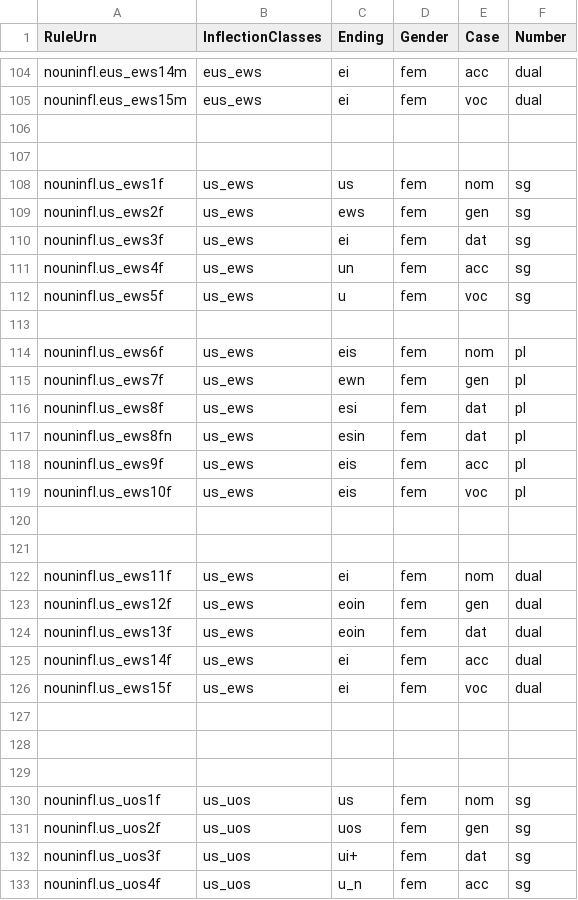
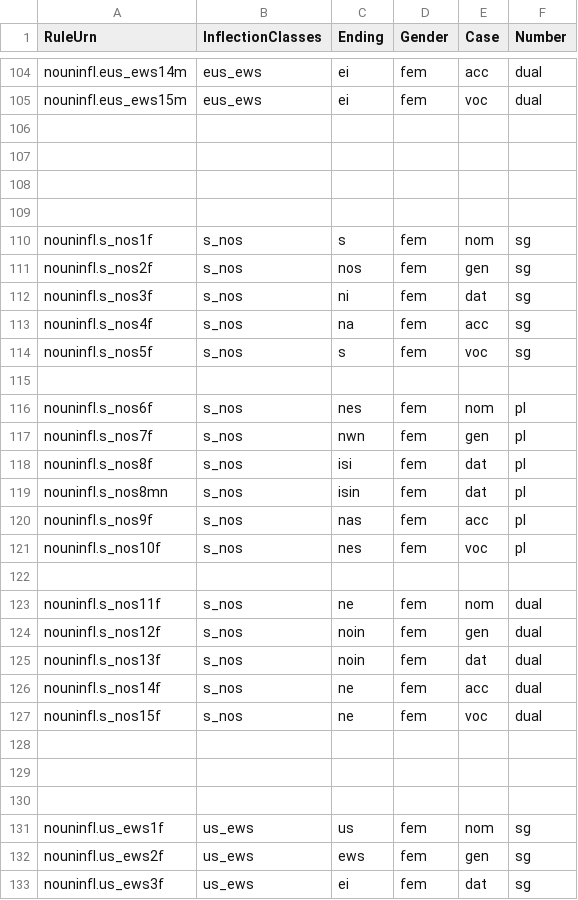
Before and after one commit to homermultitext/closed-hmt-lexicon, a CSV file: greek/rules-csv/nouns/nouns3fem.csv, drawn as a sheet; only a part is shown, gaps mark what is left out; the shorter side is filled out with more unchanged rows; the diff names each change by its address in the sheet, - before the commit and + after, or states it on an @@ line.

```diff
--- a/greek/rules-csv/nouns/nouns3fem.csv
+++ b/greek/rules-csv/nouns/nouns3fem.csv
+row 108: (empty)
+row 109: (empty)
+row 110: nouninfl.s_nos1f | s_nos | s | fem | nom | sg
+row 111: nouninfl.s_nos2f | s_nos | nos | fem | gen | sg
+row 112: nouninfl.s_nos3f | s_nos | ni | fem | dat | sg
+row 113: nouninfl.s_nos4f | s_nos | na | fem | acc | sg
+row 114: nouninfl.s_nos5f | s_nos | s | fem | voc | sg
+row 115: (empty)
+row 116: nouninfl.s_nos6f | s_nos | nes | fem | nom | pl
+row 117: nouninfl.s_nos7f | s_nos | nwn | fem | gen | pl
+row 118: nouninfl.s_nos8f | s_nos | isi | fem | dat | pl
+row 119: nouninfl.s_nos8mn | s_nos | isin | fem | dat | pl
+row 120: nouninfl.s_nos9f | s_nos | nas | fem | acc | pl
+row 121: nouninfl.s_nos10f | s_nos | nes | fem | voc | pl
+row 122: (empty)
+row 123: nouninfl.s_nos11f | s_nos | ne | fem | nom | dual
+row 124: nouninfl.s_nos12f | s_nos | noin | fem | gen | dual
+row 125: nouninfl.s_nos13f | s_nos | noin | fem | dat | dual
+row 126: nouninfl.s_nos14f | s_nos | ne | fem | acc | dual
+row 127: nouninfl.s_nos15f | s_nos | ne | fem | voc | dual
+row 128: (empty)
+row 129: (empty)
+row 130: (empty)
```
Also changed, not shown: greek/rules-csv/nouns/nouns1.csv, greek/rules-csv/nouns/nouns3masc.csv, 1 other file.
